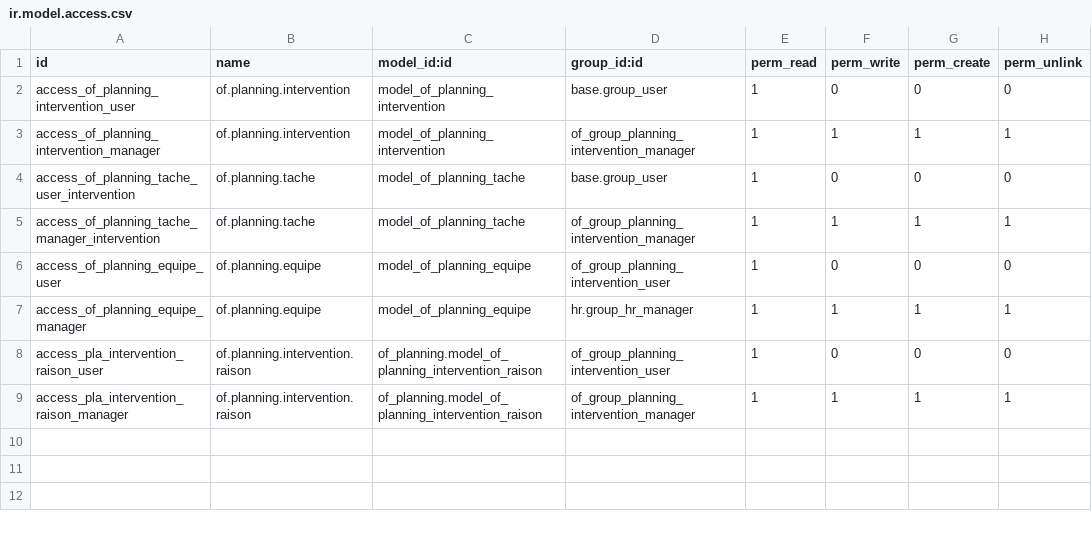
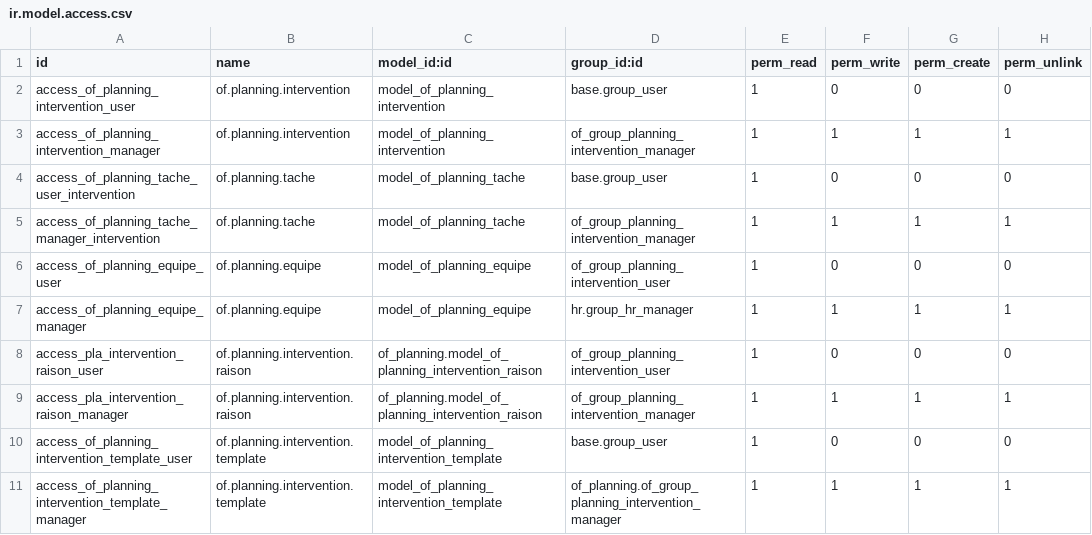
Before and after one commit to odof/openfire, a CSV file: of_planning/security/ir.model.access.csv, drawn as a sheet.

Commit message:
of_planning : Ajout du modèle d'intervention + légère modifications sur vue formulaire des interventions

```diff
--- a/of_planning/security/ir.model.access.csv
+++ b/of_planning/security/ir.model.access.csv
@@ -9 +9,3 @@
 "access_pla_intervention_raison_manager","of.planning.intervention.raison","of_planning.model_of_planning_intervention_raison","of_group_planning_intervention_manager",1,1,1,1
+"access_of_planning_intervention_template_user","of.planning.intervention.template","model_of_planning_intervention_template","base.group_user",1,0,0,0
+"access_of_planning_intervention_template_manager","of.planning.intervention.template","model_of_planning_intervention_template","of_planning.of_group_planning_intervention_manager",1,1,1,1
```
Also changed, not shown: 7 other files.
